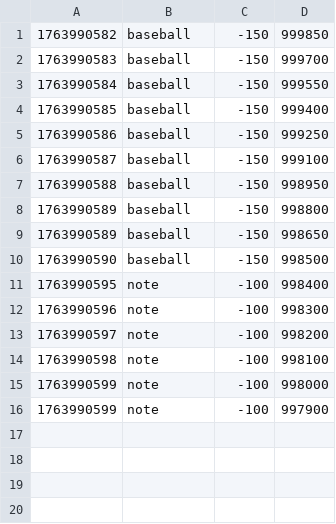
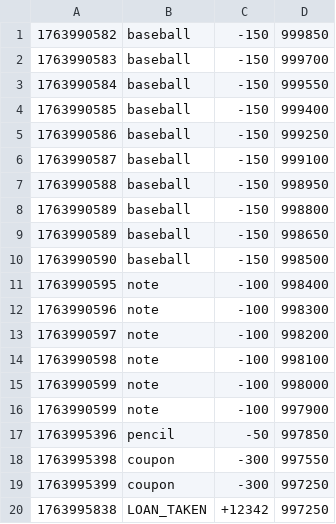
Before and after one commit to hyun090305/ClassRoyale, a CSV file: data/txs/ohtani.csv, drawn as a sheet; the diff names each change by its address in the sheet, - before the commit and + after, or states it on an @@ line.

```diff
--- a/data/txs/ohtani.csv
+++ b/data/txs/ohtani.csv
+row 17: 1763995396 | pencil | -50 | 997850
+row 18: 1763995398 | coupon | -300 | 997550
+row 19: 1763995399 | coupon | -300 | 997250
+row 20: 1763995838 | LOAN_TAKEN | +12342 | 997250
```
Also changed, not shown: data/accounts.csv, data/users.csv, 11 other files.
